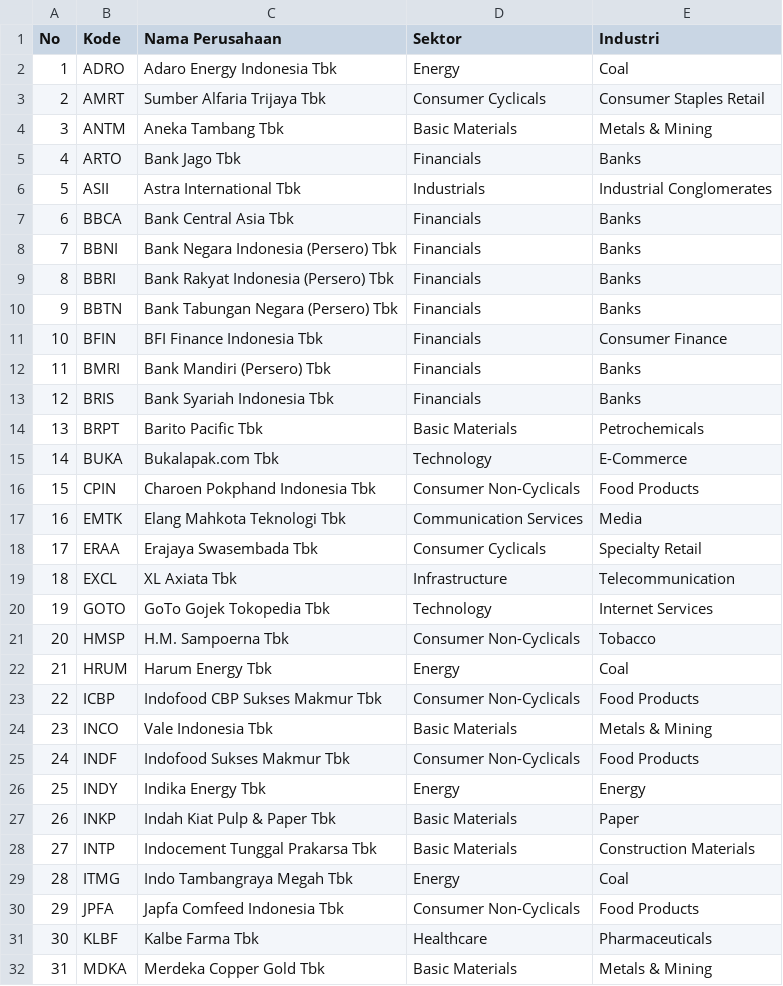
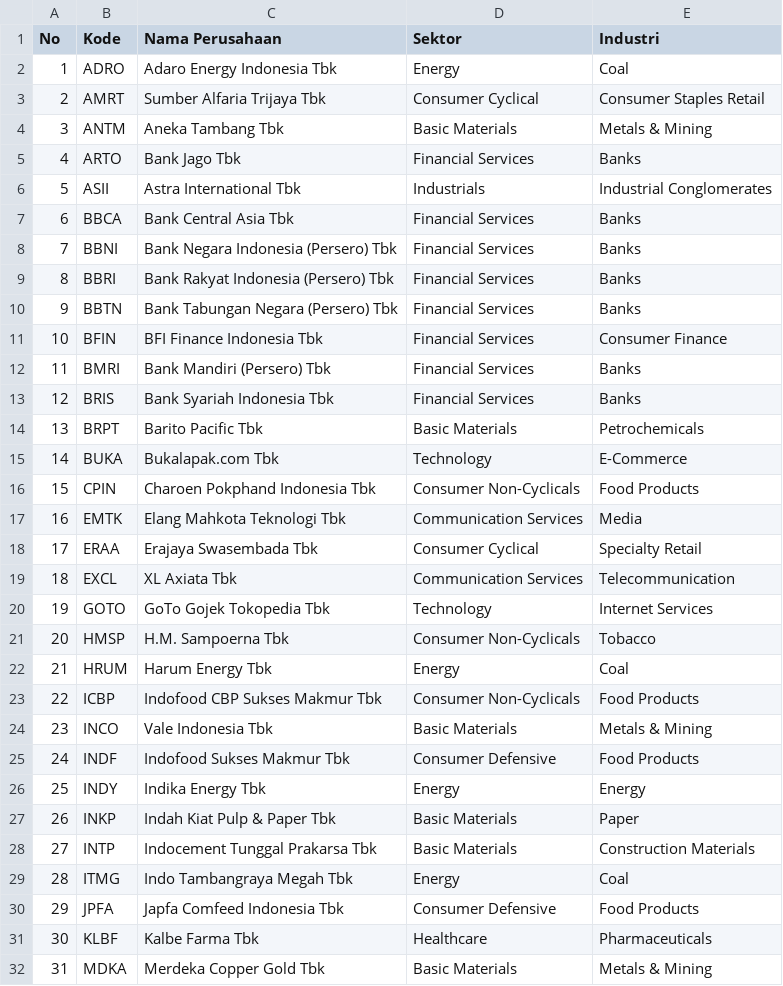
Before and after one commit to andika1991/data, a CSV file: lq45/LQ45_Januari_2023.csv, drawn as a sheet; only a part is shown; the diff covers the shown part only.

Commit message:
Update sector classifications in LQ45 data

```diff
--- a/lq45/LQ45_Januari_2023.csv
+++ b/lq45/LQ45_Januari_2023.csv
@@ -2,13 +2,13 @@
 1,ADRO,Adaro Energy Indonesia Tbk,Energy,Coal
-2,AMRT,Sumber Alfaria Trijaya Tbk,Consumer Cyclicals,Consumer Staples Retail
+2,AMRT,Sumber Alfaria Trijaya Tbk,Consumer Cyclical,Consumer Staples Retail
 3,ANTM,Aneka Tambang Tbk,Basic Materials,Metals & Mining
-4,ARTO,Bank Jago Tbk,Financials,Banks
+4,ARTO,Bank Jago Tbk,Financial Services,Banks
 5,ASII,Astra International Tbk,Industrials,Industrial Conglomerates
-6,BBCA,Bank Central Asia Tbk,Financials,Banks
-7,BBNI,Bank Negara Indonesia (Persero) Tbk,Financials,Banks
-8,BBRI,Bank Rakyat Indonesia (Persero) Tbk,Financials,Banks
-9,BBTN,Bank Tabungan Negara (Persero) Tbk,Financials,Banks
-10,BFIN,BFI Finance Indonesia Tbk,Financials,Consumer Finance
-11,BMRI,Bank Mandiri (Persero) Tbk,Financials,Banks
-12,BRIS,Bank Syariah Indonesia Tbk,Financials,Banks
+6,BBCA,Bank Central Asia Tbk,Financial Services,Banks
+7,BBNI,Bank Negara Indonesia (Persero) Tbk,Financial Services,Banks
+8,BBRI,Bank Rakyat Indonesia (Persero) Tbk,Financial Services,Banks
+9,BBTN,Bank Tabungan Negara (Persero) Tbk,Financial Services,Banks
+10,BFIN,BFI Finance Indonesia Tbk,Financial Services,Consumer Finance
+11,BMRI,Bank Mandiri (Persero) Tbk,Financial Services,Banks
+12,BRIS,Bank Syariah Indonesia Tbk,Financial Services,Banks
 13,BRPT,Barito Pacific Tbk,Basic Materials,Petrochemicals
@@ -17,4 +17,4 @@
 16,EMTK,Elang Mahkota Teknologi Tbk,Communication Services,Media
-17,ERAA,Erajaya Swasembada Tbk,Consumer Cyclicals,Specialty Retail
-18,EXCL,XL Axiata Tbk,Infrastructure,Telecommunication
+17,ERAA,Erajaya Swasembada Tbk,Consumer Cyclical,Specialty Retail
+18,EXCL,XL Axiata Tbk,Communication Services,Telecommunication
 19,GOTO,GoTo Gojek Tokopedia Tbk,Technology,Internet Services
@@ -24,3 +24,3 @@
 23,INCO,Vale Indonesia Tbk,Basic Materials,Metals & Mining
-24,INDF,Indofood Sukses Makmur Tbk,Consumer Non-Cyclicals,Food Products
+24,INDF,Indofood Sukses Makmur Tbk,Consumer Defensive,Food Products
 25,INDY,Indika Energy Tbk,Energy,Energy
@@ -29,3 +29,3 @@
 28,ITMG,Indo Tambangraya Megah Tbk,Energy,Coal
-29,JPFA,Japfa Comfeed Indonesia Tbk,Consumer Non-Cyclicals,Food Products
+29,JPFA,Japfa Comfeed Indonesia Tbk,Consumer Defensive,Food Products
 30,KLBF,Kalbe Farma Tbk,Healthcare,Pharmaceuticals
```
Also changed, not shown: 5 edited cells elsewhere in this file.
